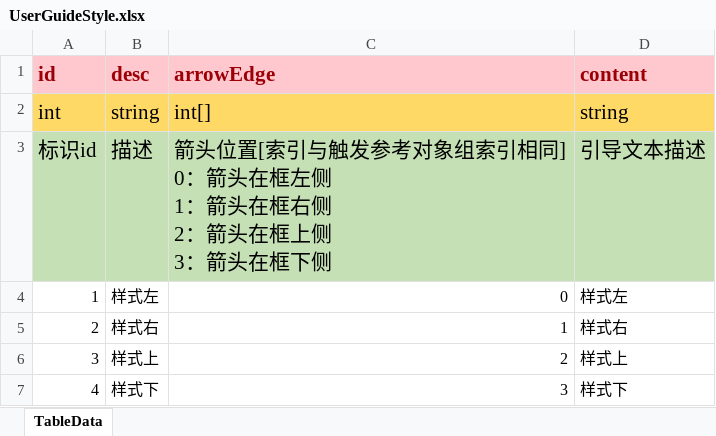
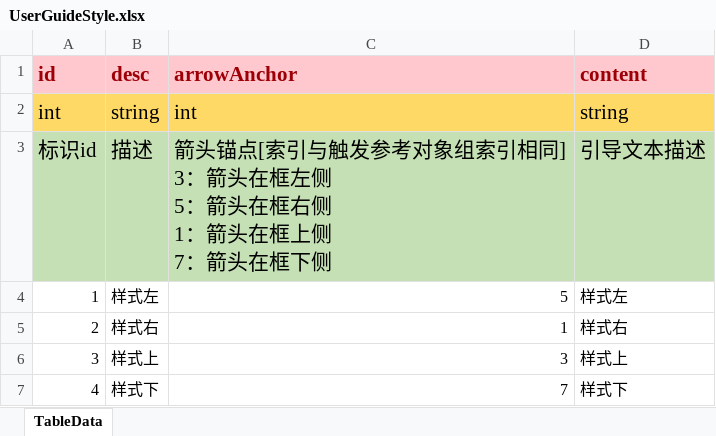
Before and after one commit to LunaticToy47/StrayFogUnity3d, an Excel workbook: StrayFogUnity/Assets/Game/Editor/XLS_Config/UserGuideStyle.xlsx, sheet TableData, drawn as a sheet; values as stored, in another font and other column widths than the file's, no borders; conditional formats not drawn; ↵ is a line break in a cell; the diff names each change by its address in the sheet, - before the commit and + after, or states it on an @@ line.

```diff
--- a/StrayFogUnity/Assets/Game/Editor/XLS_Config/UserGuideStyle.xlsx (sheet TableData)
+++ b/StrayFogUnity/Assets/Game/Editor/XLS_Config/UserGuideStyle.xlsx (sheet TableData)
-C1: arrowEdge
+C1: arrowAnchor
-C2 (arrowAnchor): int[]
+C2 (arrowAnchor): int
-C3 (arrowAnchor): 箭头位置[索引与触发参考对象组索引相同] ↵ 0：箭头在框左侧 ↵ 1：箭头在框右侧 ↵ 2：箭头在框上侧 ↵ 3：箭头在…
+C3 (arrowAnchor): 箭头锚点[索引与触发参考对象组索引相同] ↵ 3：箭头在框左侧 ↵ 5：箭头在框右侧 ↵ 1：箭头在框上侧 ↵ 7：箭头在…
-C4 (arrowAnchor): 0
+C4 (arrowAnchor): 5
-C6 (arrowAnchor): 2
+C6 (arrowAnchor): 3
-C7 (arrowAnchor): 3
+C7 (arrowAnchor): 7
```
Also changed, not shown: 25 other files.
